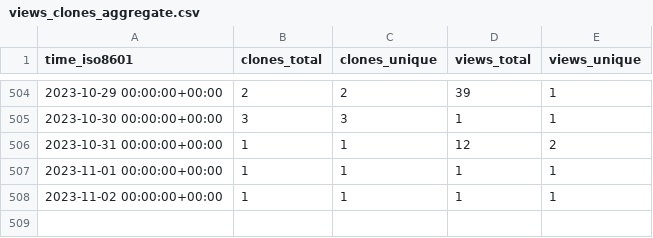
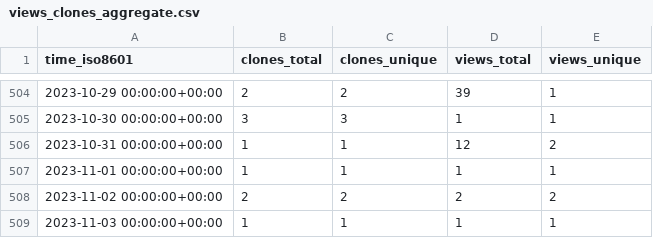
Before and after one commit to SuperSpaceEye/LifeEngineExtended, a CSV file: SuperSpaceEye/LifeEngineExtended/ghrs-data/views_clones_aggregate.csv, drawn as a sheet; only a part is shown, gaps mark what is left out.

```diff
--- a/SuperSpaceEye/LifeEngineExtended/ghrs-data/views_clones_aggregate.csv
+++ b/SuperSpaceEye/LifeEngineExtended/ghrs-data/views_clones_aggregate.csv
@@ -507,2 +507,3 @@ time_iso8601,clones_total,clones_unique,views_total,views_unique
 2023-11-01 00:00:00+00:00,1,1,1,1
-2023-11-02 00:00:00+00:00,1,1,1,1
+2023-11-02 00:00:00+00:00,2,2,2,2
+2023-11-03 00:00:00+00:00,1,1,1,1
```
Also changed, not shown: 1 other file.
